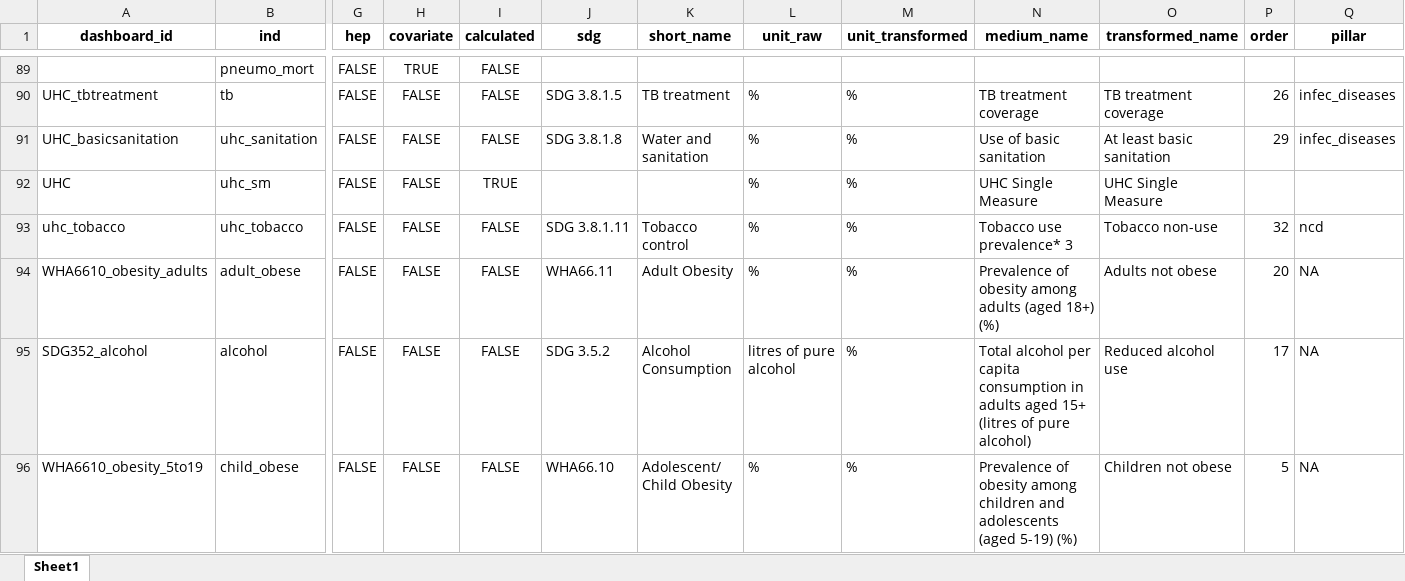
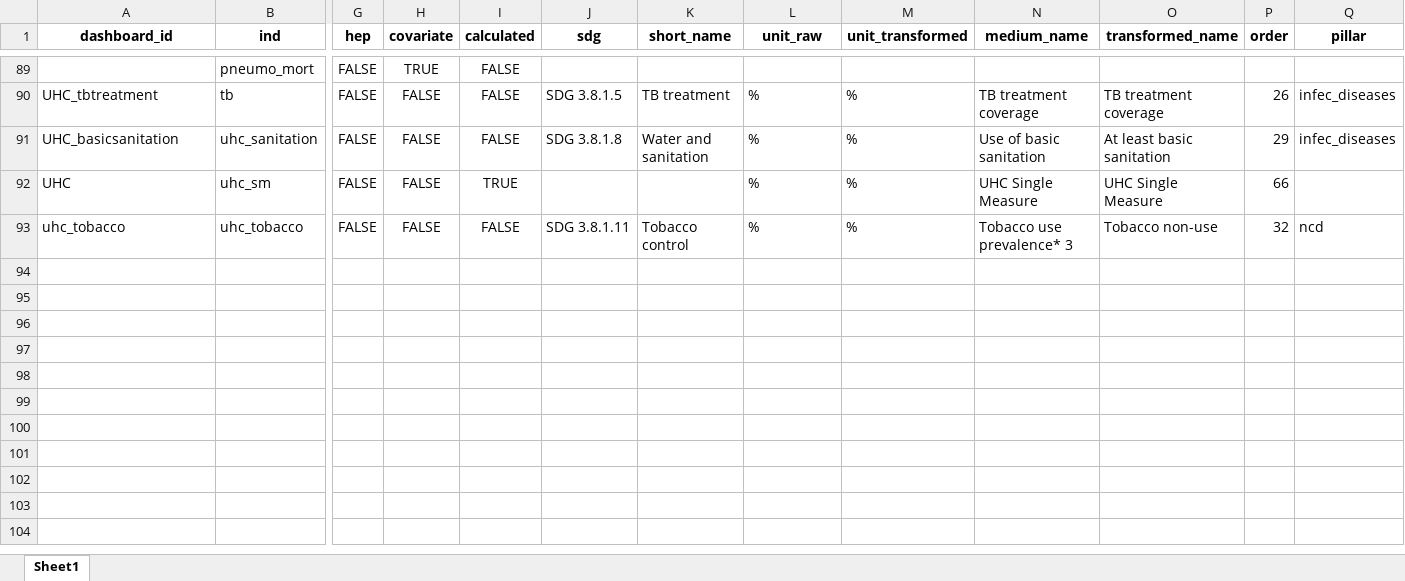
Before and after one commit to gpw13/billionaiRe, an Excel workbook: data-raw/indicator_df.xlsx, sheet Sheet1, drawn as a sheet; only a part is shown, gaps mark what is left out; values as stored, in another font and other column widths than the file's, no borders; rows hold the shown columns only; the diff covers the shown part only; the diff names each change by its address in the sheet, - before the commit and + after, or states it on an @@ line.

Commit message:
adding missing orders for UHC calculated

```diff
--- a/data-raw/indicator_df.xlsx (sheet Sheet1)
+++ b/data-raw/indicator_df.xlsx (sheet Sheet1)
-P92 (order): (empty)
+P92 (order): 66
@@ row 94 hidden: WHA6610_obesity_adults | adult_obese | FALSE | FALSE | FALSE | WHA66.11 | Adult Obesity | % | % | Prevalence of obesity among adults (aged 18+) (%) | Adults not obese | 20 | NA @@
@@ row 95 hidden: SDG352_alcohol | alcohol | FALSE | FALSE | FALSE | SDG 3.5.2 | Alcohol Consumption | litres of pure alcohol | % | Total alcohol per capita consumption in adults aged 15+ (litres of pure alcohol) | Reduced alcohol use | 17 | NA @@
@@ row 96 hidden: WHA6610_obesity_5to19 | child_obese | FALSE | FALSE | FALSE | WHA66.10 | Adolescent/ Child Obesity | % | % | Prevalence of obesity among children and adolescents (aged 5-19) (%) | Children not obese | 5 | NA @@
```
Also changed, not shown: 96 hidden or unhidden rows and 1 edited cell elsewhere in this sheet, 1 other file.
